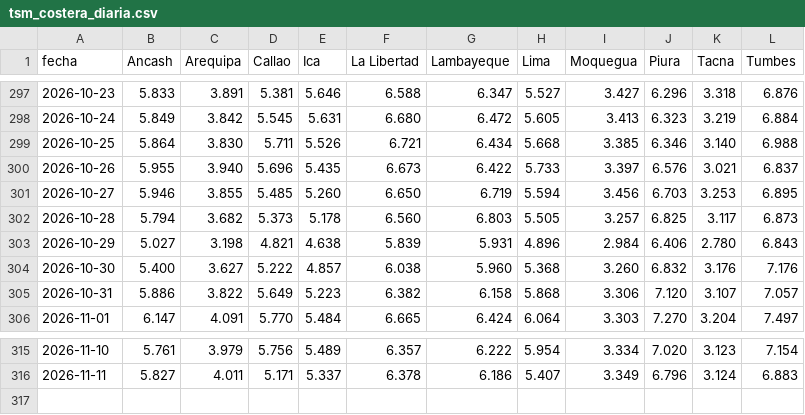
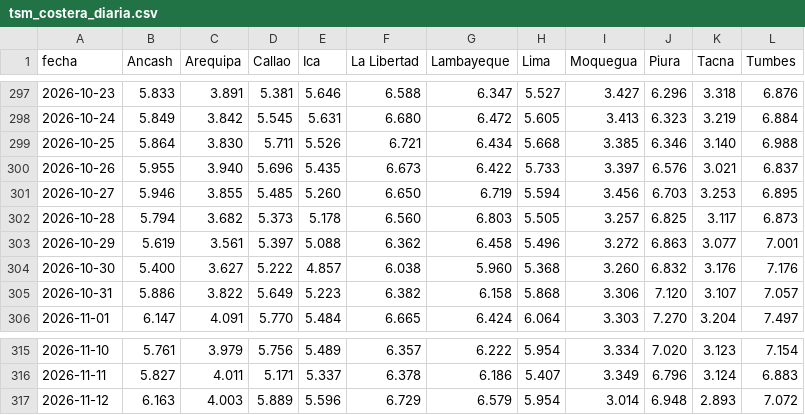
Before and after one commit to andresffigueroaa-blip/ensoperu, a CSV file: sitio/datos/indices/tsm_costera_diaria.csv, drawn as a sheet; only a part is shown, gaps mark what is left out.

Commit message:
datos: actualización automática 2026-11-13

```diff
--- a/sitio/datos/indices/tsm_costera_diaria.csv
+++ b/sitio/datos/indices/tsm_costera_diaria.csv
@@ -302,3 +302,3 @@ fecha,Ancash,Arequipa,Callao,Ica,La Libertad,Lambayeque,Lima,Moquegua,Piura,Tacn
 2026-10-28,5.794,3.682,5.373,5.178,6.560,6.803,5.505,3.257,6.825,3.117,6.873
-2026-10-29,5.027,3.198,4.821,4.638,5.839,5.931,4.896,2.984,6.406,2.780,6.843
+2026-10-29,5.619,3.561,5.397,5.088,6.362,6.458,5.496,3.272,6.863,3.077,7.001
 2026-10-30,5.400,3.627,5.222,4.857,6.038,5.960,5.368,3.260,6.832,3.176,7.176
@@ -316 +316,2 @@ fecha,Ancash,Arequipa,Callao,Ica,La Libertad,Lambayeque,Lima,Moquegua,Piura,Tacn
 2026-11-11,5.827,4.011,5.171,5.337,6.378,6.186,5.407,3.349,6.796,3.124,6.883
+2026-11-12,6.163,4.003,5.889,5.596,6.729,6.579,5.954,3.014,6.948,2.893,7.072
```
Also changed, not shown: sitio/datos/indices/oisst_diario.csv, 17 other files.
